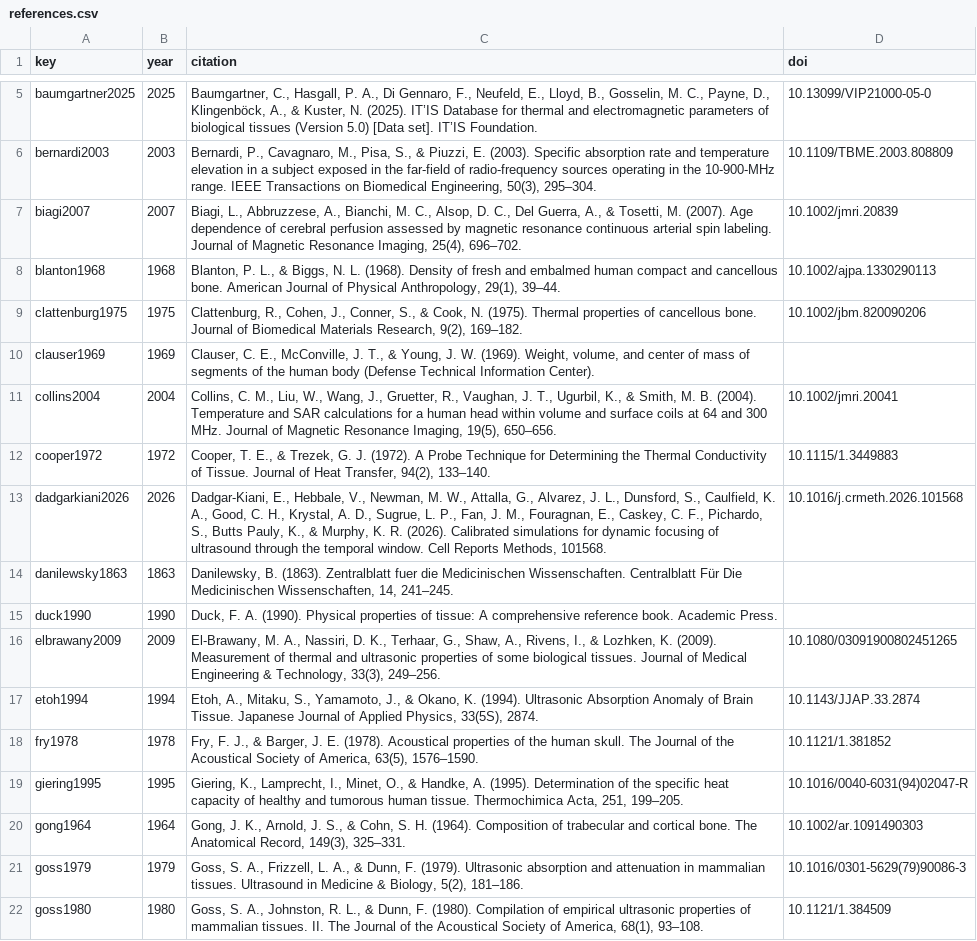
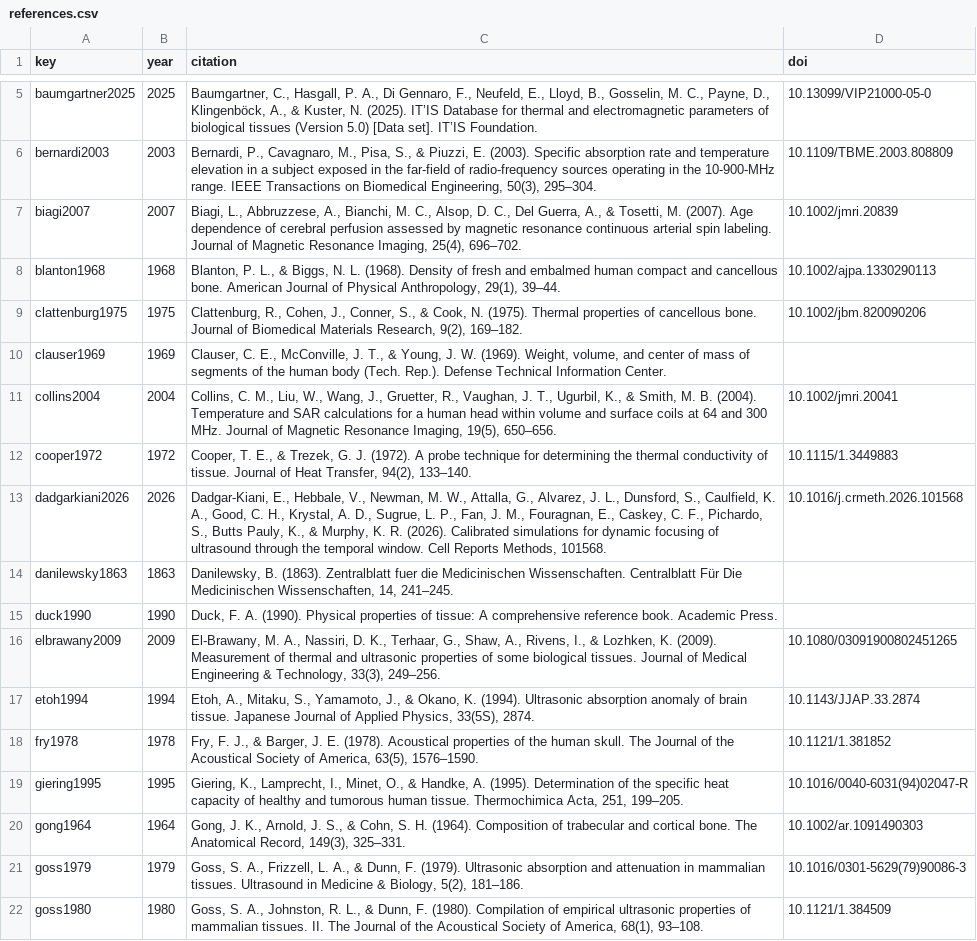
Before and after one commit to ITRUSST/itrusst_properties, a CSV file: literature_web/data/references.csv, drawn as a sheet; only a part is shown, gaps mark what is left out; the diff covers the shown part only.

```diff
--- a/literature_web/data/references.csv
+++ b/literature_web/data/references.csv
@@ -9,5 +9,5 @@ blanton1968,1968,"Blanton, P. L., & Biggs, N. L. (1968). Density of fresh and em
 clattenburg1975,1975,"Clattenburg, R., Cohen, J., Conner, S., & Cook, N. (1975). Thermal properties of cancellous bone. Journal of Biomedical Materials Research, 9(2), 169–182.",10.1002/jbm.820090206
-clauser1969,1969,"Clauser, C. E., McConville, J. T., & Young, J. W. (1969). Weight, volume, and center of mass of segments of the human body (Defense Technical Information Center).",
+clauser1969,1969,"Clauser, C. E., McConville, J. T., & Young, J. W. (1969). Weight, volume, and center of mass of segments of the human body (Tech. Rep.). Defense Technical Information Center.",
 collins2004,2004,"Collins, C. M., Liu, W., Wang, J., Gruetter, R., Vaughan, J. T., Ugurbil, K., & Smith, M. B. (2004). Temperature and SAR calculations for a human head within volume and surface coils at 64 and 300 MHz. Journal of Magnetic Resonance Imaging, 19(5), 650–656.",10.1002/jmri.20041
-cooper1972,1972,"Cooper, T. E., & Trezek, G. J. (1972). A Probe Technique for Determining the Thermal Conductivity of Tissue. Journal of Heat Transfer, 94(2), 133–140.",10.1115/1.3449883
+cooper1972,1972,"Cooper, T. E., & Trezek, G. J. (1972). A probe technique for determining the thermal conductivity of tissue. Journal of Heat Transfer, 94(2), 133–140.",10.1115/1.3449883
 dadgarkiani2026,2026,"Dadgar-Kiani, E., Hebbale, V., Newman, M. W., Attalla, G., Alvarez, J. L., Dunsford, S., Caulfield, K. A., Good, C. H., Krystal, A. D., Sugrue, L. P., Fan, J. M., Fouragnan, E., Caskey, C. F., Pichardo, S., Butts Pauly, K., & Murphy, K. R. (2026). Calibrated simulations for dynamic focusing of ultrasound through the temporal window. Cell Reports Methods, 101568.",10.1016/j.crmeth.2026.101568
@@ -16,3 +16,3 @@ duck1990,1990,"Duck, F. A. (1990). Physical properties of tissue: A comprehensiv
 elbrawany2009,2009,"El-Brawany, M. A., Nassiri, D. K., Terhaar, G., Shaw, A., Rivens, I., & Lozhken, K. (2009). Measurement of thermal and ultrasonic properties of some biological tissues. Journal of Medical Engineering & Technology, 33(3), 249–256.",10.1080/03091900802451265
-etoh1994,1994,"Etoh, A., Mitaku, S., Yamamoto, J., & Okano, K. (1994). Ultrasonic Absorption Anomaly of Brain Tissue. Japanese Journal of Applied Physics, 33(5S), 2874.",10.1143/JJAP.33.2874
+etoh1994,1994,"Etoh, A., Mitaku, S., Yamamoto, J., & Okano, K. (1994). Ultrasonic absorption anomaly of brain tissue. Japanese Journal of Applied Physics, 33(5S), 2874.",10.1143/JJAP.33.2874
 fry1978,1978,"Fry, F. J., & Barger, J. E. (1978). Acoustical properties of the human skull. The Journal of the Acoustical Society of America, 63(5), 1576–1590.",10.1121/1.381852
```
Also changed, not shown: 8 edited cells elsewhere in this file.
